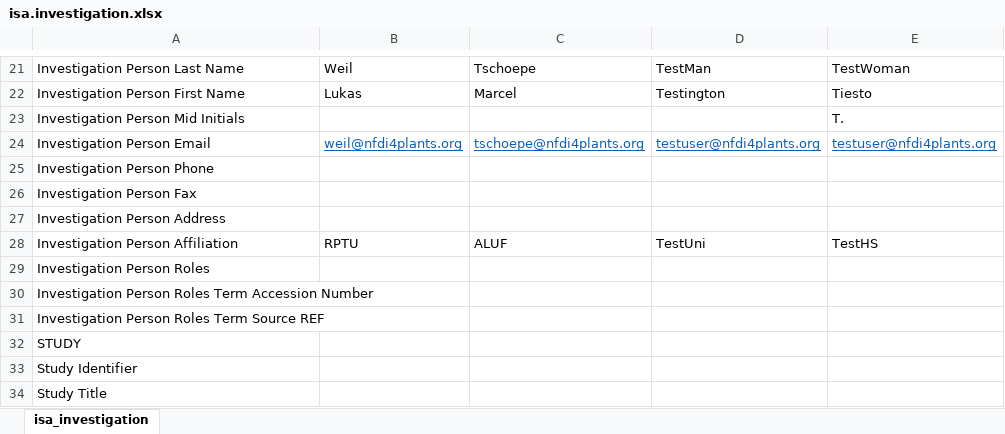
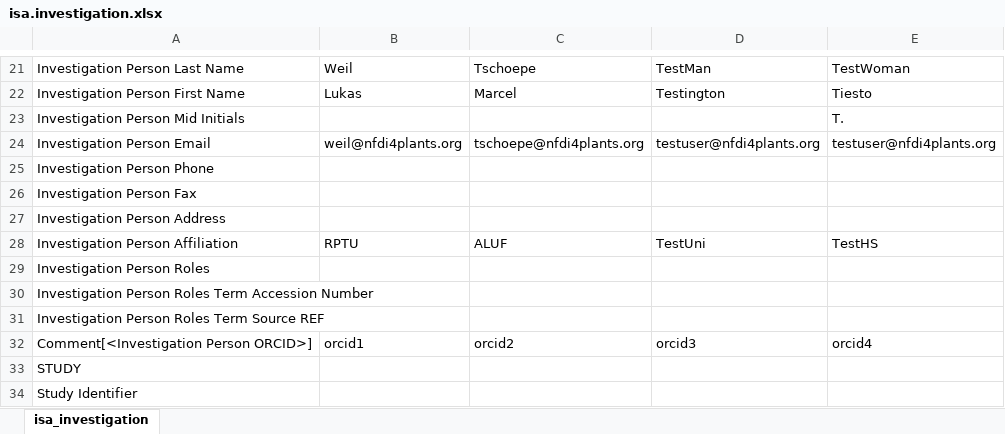
Before and after one commit to nfdi4plants/invenio-test-arc, an Excel workbook: isa.investigation.xlsx, sheet isa_investigation, drawn as a sheet; only a part is shown, gaps mark what is left out; the shorter side is filled out with more unchanged rows; values as stored, in another font and other column widths than the file's, no borders; the diff names each change by its address in the sheet, - before the commit and + after, or states it on an @@ line.

Commit message:
Add ORCIDs for every test person
Closes #2.

```diff
--- a/isa.investigation.xlsx (sheet isa_investigation)
+++ b/isa.investigation.xlsx (sheet isa_investigation)
@@ B24:E24 underline: on → off, text colour: #0563C1 → black @@
+row 32: Comment[<Investigation Person ORCID>] | orcid1 | orcid2 | orcid3 | orcid4
```
